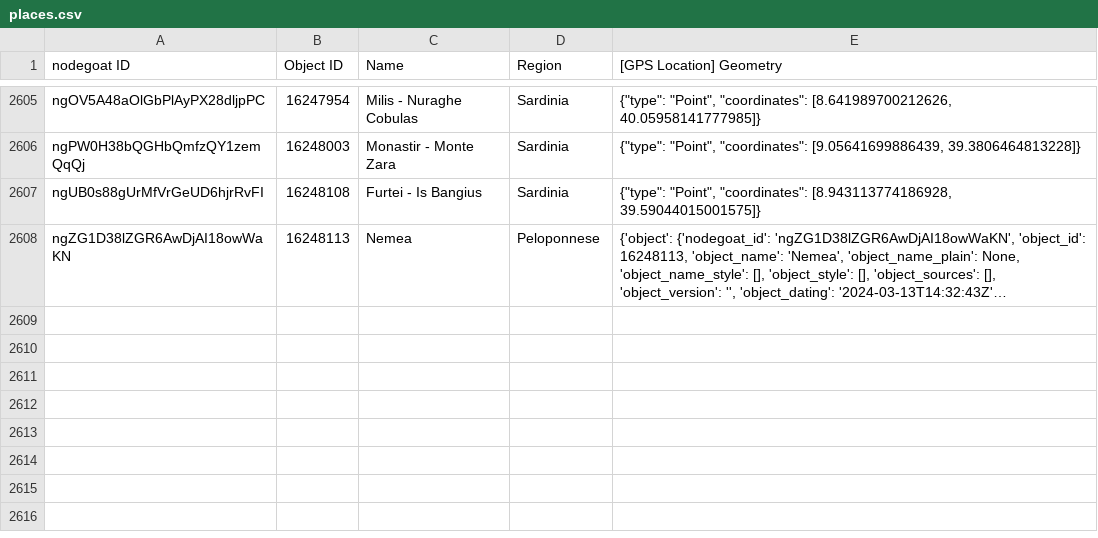
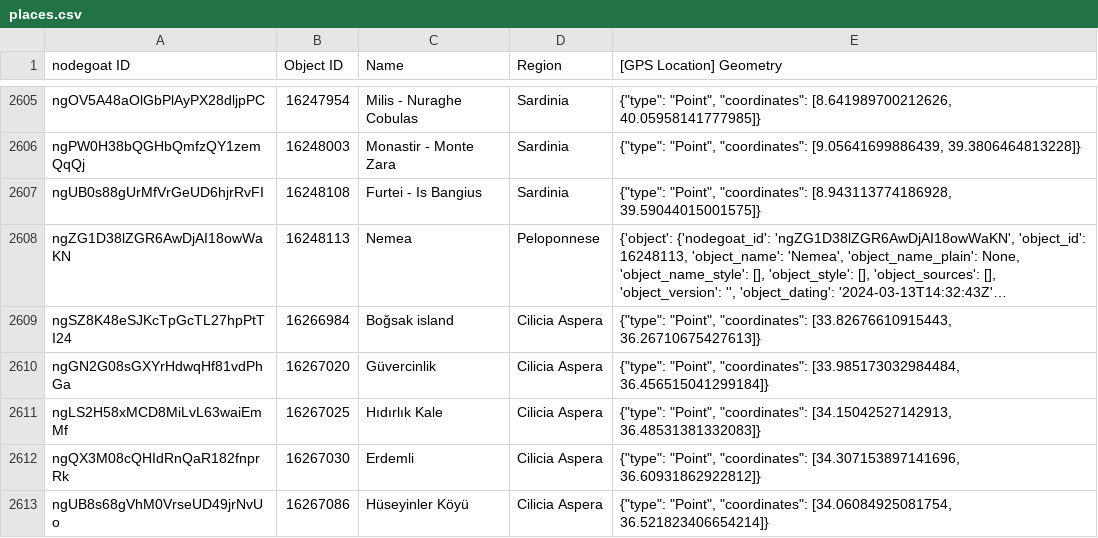
Before and after one commit to pyzmark/migmag, a CSV file: places.csv, drawn as a sheet; only a part is shown, gaps mark what is left out; long unchanged cells end in …; the diff names each change by its address in the sheet, - before the commit and + after, or states it on an @@ line.

Commit message:
Data update for Mon 18 Mar 2024 04:03:38 PM MDT

```diff
--- a/places.csv
+++ b/places.csv
+row 2609: ngSZ8K48eSJKcTpGcTL27hpPtTI24 | 16266984 | Boğsak island | Cilicia Aspera | {"type": "Point", "coordinates": [33.82676610915443, 36.26710675427613]}
+row 2610: ngGN2G08sGXYrHdwqHf81vdPhGa | 16267020 | Güvercinlik | Cilicia Aspera | {"type": "Point", "coordinates": [33.985173032984484, 36.456515041299184]}
+row 2611: ngLS2H58xMCD8MiLvL63waiEmMf | 16267025 | Hıdırlık Kale | Cilicia Aspera | {"type": "Point", "coordinates": [34.15042527142913, 36.48531381332083]}
+row 2612: ngQX3M08cQHIdRnQaR182fnprRk | 16267030 | Erdemli | Cilicia Aspera | {"type": "Point", "coordinates": [34.307153897141696, 36.60931862922812]}
+row 2613: ngUB8s68gVhM0VrseUD49jrNvUo | 16267086 | Hüseyinler Köyü | Cilicia Aspera | {"type": "Point", "coordinates": [34.06084925081754, 36.521823406654214]}
```
Also changed, not shown: mythjour.csv, 5 other files.
